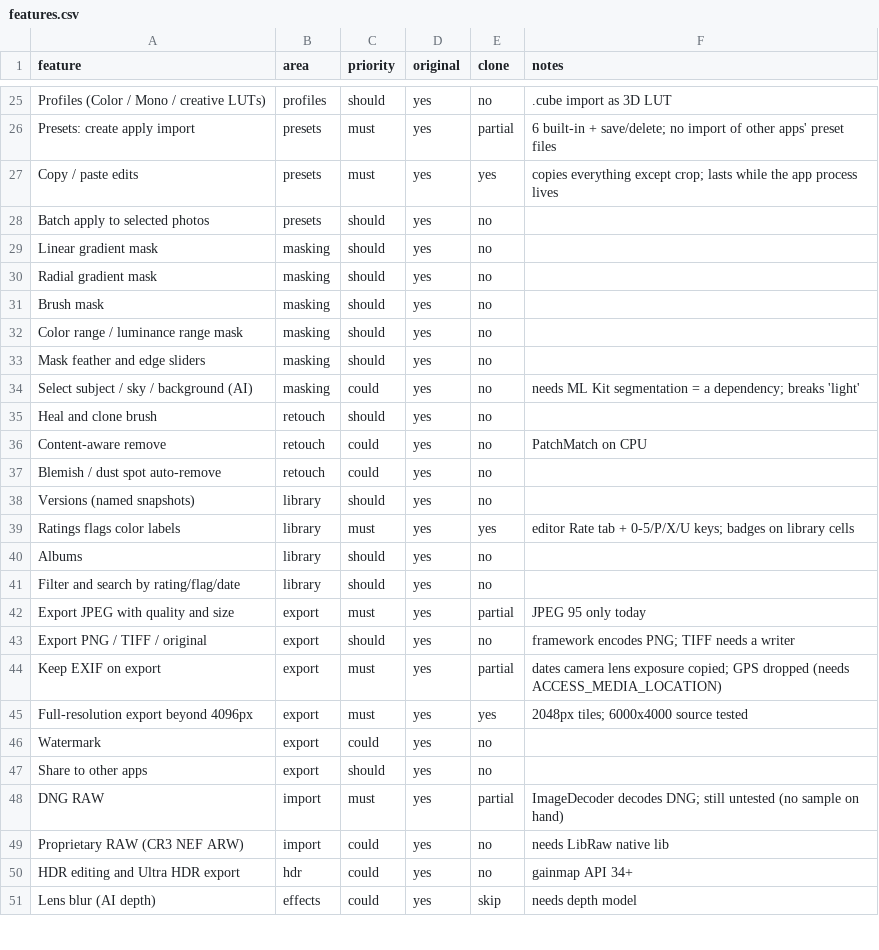
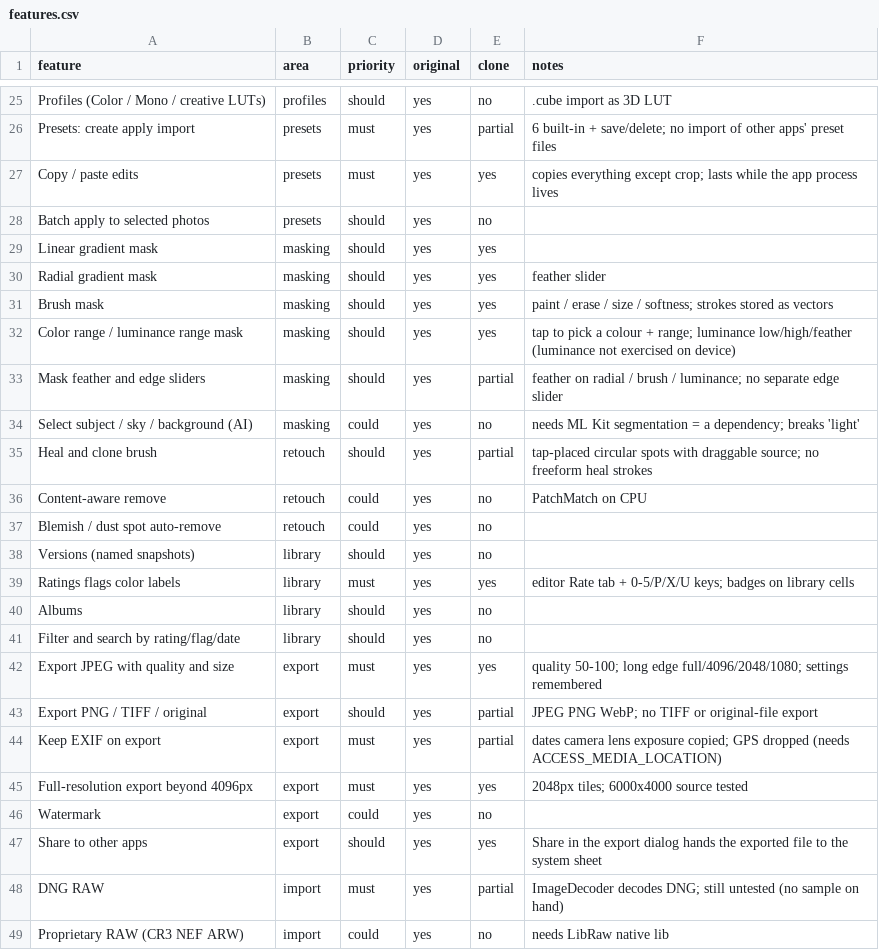
Before and after one commit to jonathan-1218/my-lightroom, a CSV file: replica/features.csv, drawn as a sheet; only a part is shown, gaps mark what is left out; the shorter side is filled out with more unchanged rows.

```diff
--- a/replica/features.csv
+++ b/replica/features.csv
@@ -28,9 +28,9 @@ Copy / paste edits,presets,must,yes,yes,copies everything except crop; lasts whi
 Batch apply to selected photos,presets,should,yes,no,
-Linear gradient mask,masking,should,yes,no,
-Radial gradient mask,masking,should,yes,no,
-Brush mask,masking,should,yes,no,
-Color range / luminance range mask,masking,should,yes,no,
-Mask feather and edge sliders,masking,should,yes,no,
+Linear gradient mask,masking,should,yes,yes,
+Radial gradient mask,masking,should,yes,yes,feather slider
+Brush mask,masking,should,yes,yes,paint / erase / size / softness; strokes stored as vectors
+Color range / luminance range mask,masking,should,yes,yes,tap to pick a colour + range; luminance low/high/feather (luminance not exercised on device)
+Mask feather and edge sliders,masking,should,yes,partial,feather on radial / brush / luminance; no separate edge slider
 Select subject / sky / background (AI),masking,could,yes,no,needs ML Kit segmentation = a dependency; breaks 'light'
-Heal and clone brush,retouch,should,yes,no,
+Heal and clone brush,retouch,should,yes,partial,tap-placed circular spots with draggable source; no freeform heal strokes
 Content-aware remove,retouch,could,yes,no,PatchMatch on CPU
@@ -41,4 +41,4 @@ Albums,library,should,yes,no,
 Filter and search by rating/flag/date,library,should,yes,no,
-Export JPEG with quality and size,export,must,yes,partial,JPEG 95 only today
-Export PNG / TIFF / original,export,should,yes,no,framework encodes PNG; TIFF needs a writer
+Export JPEG with quality and size,export,must,yes,yes,quality 50-100; long edge full/4096/2048/1080; settings remembered
+Export PNG / TIFF / original,export,should,yes,partial,JPEG PNG WebP; no TIFF or original-file export
 Keep EXIF on export,export,must,yes,partial,dates camera lens exposure copied; GPS dropped (needs ACCESS_MEDIA_LOCATION)
@@ -46,3 +46,3 @@ Full-resolution export beyond 4096px,export,must,yes,yes,2048px tiles; 6000x4000
 Watermark,export,could,yes,no,
-Share to other apps,export,should,yes,no,
+Share to other apps,export,should,yes,yes,Share in the export dialog hands the exported file to the system sheet
 DNG RAW,import,must,yes,partial,ImageDecoder decodes DNG; still untested (no sample on hand)
```
Also changed, not shown: 14 other files.
